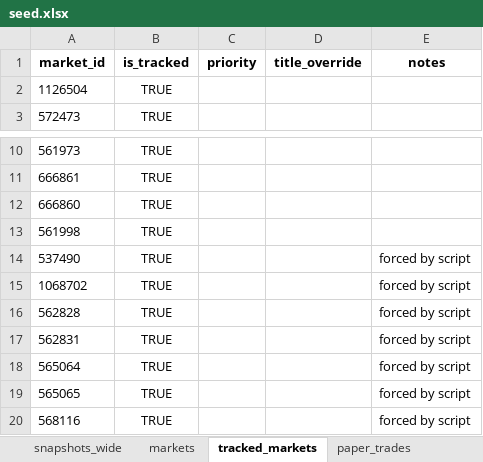
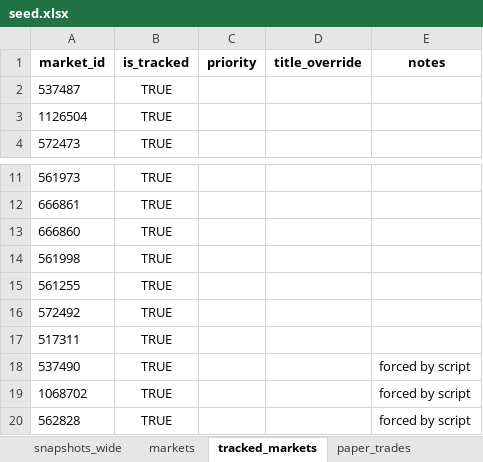
Before and after one commit to NoahJunge/polymarkettracker, an Excel workbook: backend/seed_data/seed.xlsx, sheet tracked_markets, drawn as a sheet; only a part is shown, gaps mark what is left out; the shorter side is filled out with more unchanged rows; values as stored, in another font and other column widths than the file's, no borders; the diff covers the shown part only; the diff names each change by its address in the sheet, - before the commit and + after, or states it on an @@ line.

```diff
--- a/backend/seed_data/seed.xlsx (sheet tracked_markets)
+++ b/backend/seed_data/seed.xlsx (sheet tracked_markets)
+row 2: 537487 | TRUE
+row 15: 561255 | TRUE
+row 16: 572492 | TRUE
+row 17: 517311 | TRUE
```
Also changed, not shown: 202 added rows and 2 edited cells elsewhere in this sheet, sheet snapshots_wide, sheet paper_trades, sheet markets, sheet dca_subscriptions, 5 other files.
